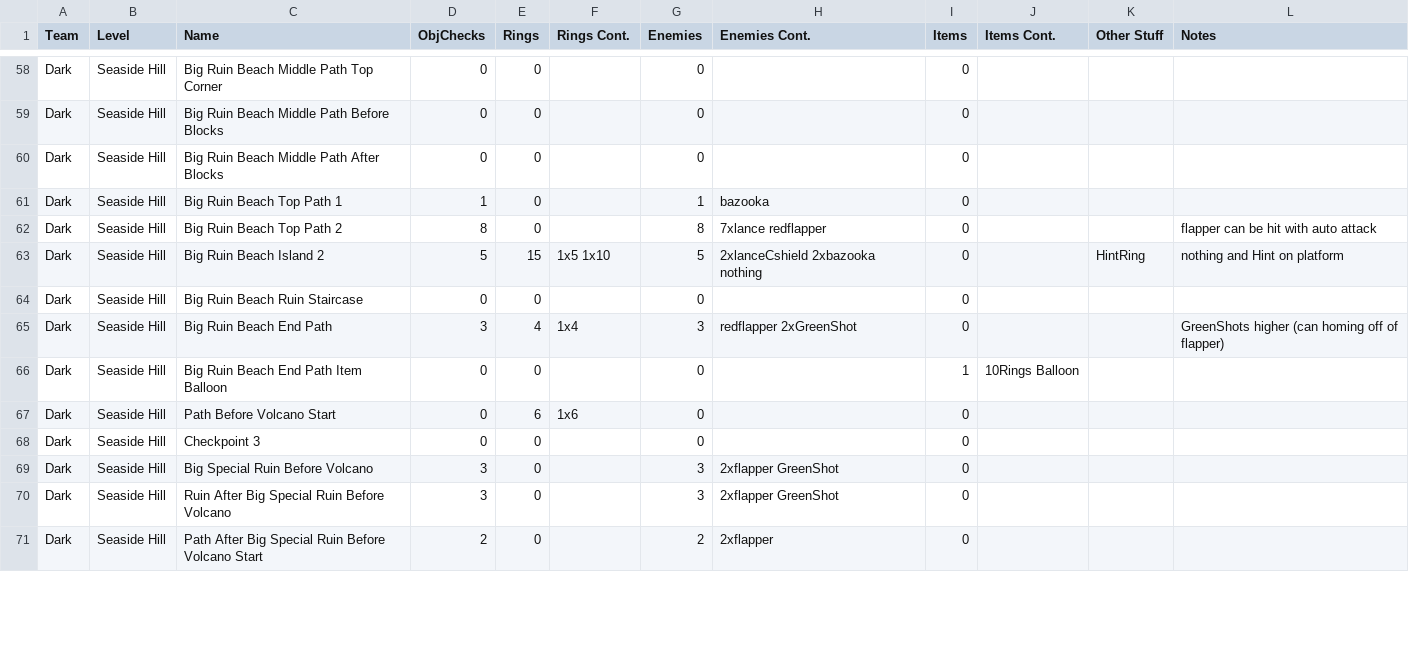
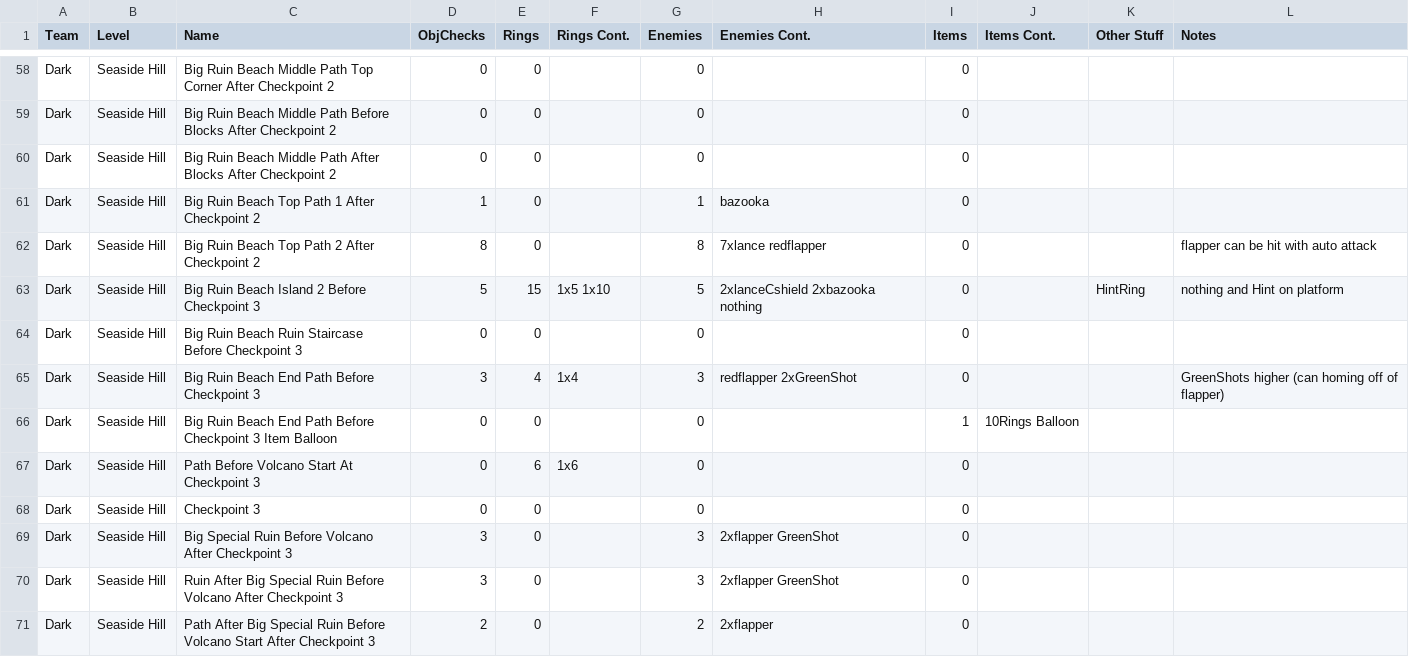
Before and after one commit to EthicalLogic-Archipelago-Org/SonicHeroesArchipelago, a CSV file: worlds/sonic_heroes/csv_data/SeasideHill/Dark/SeasideHillDarkRegions.csv, drawn as a sheet; only a part is shown, gaps mark what is left out; the diff covers the shown part only; the diff names each change by its address in the sheet, - before the commit and + after, or states it on an @@ line.

```diff
--- a/worlds/sonic_heroes/csv_data/SeasideHill/Dark/SeasideHillDarkRegions.csv
+++ b/worlds/sonic_heroes/csv_data/SeasideHill/Dark/SeasideHillDarkRegions.csv
-C58 (Name): …Top Corner
+C58 (Name): …Top Corner After Checkpoint 2
-C59 (Name): …Before Blocks
+C59 (Name): …Before Blocks After Checkpoint 2
-C60 (Name): …After Blocks
+C60 (Name): …After Blocks After Checkpoint 2
-C61 (Name): Big Ruin Beach Top Path 1
+C61 (Name): Big Ruin Beach Top Path 1 After Checkpoint 2
-C62 (Name): Big Ruin Beach Top Path 2
+C62 (Name): Big Ruin Beach Top Path 2 After Checkpoint 2
-C63 (Name): Big Ruin Beach Island 2
+C63 (Name): Big Ruin Beach Island 2 Before Checkpoint 3
-C64 (Name): Big Ruin Beach Ruin Staircase
+C64 (Name): Big Ruin Beach Ruin Staircase Before Checkpoint 3
-C65 (Name): Big Ruin Beach End Path
+C65 (Name): Big Ruin Beach End Path Before Checkpoint 3
-C66 (Name): …End Path Item Balloon
+C66 (Name): …End Path Before Checkpoint 3 Item Balloon
-C67 (Name): Path Before Volcano Start
+C67 (Name): Path Before Volcano Start At Checkpoint 3
-C69 (Name): Big Special Ruin Before Volcano
+C69 (Name): Big Special Ruin Before Volcano After Checkpoint 3
-C70 (Name): …Before Volcano
+C70 (Name): …Before Volcano After Checkpoint 3
-C71 (Name): …Volcano Start
+C71 (Name): …Volcano Start After Checkpoint 3
```
Also changed, not shown: 67 edited cells elsewhere in this file, worlds/sonic_heroes/csv_data/SeasideHill/Dark/SeasideHillDarkStageObjs.csv, 12 other files.
